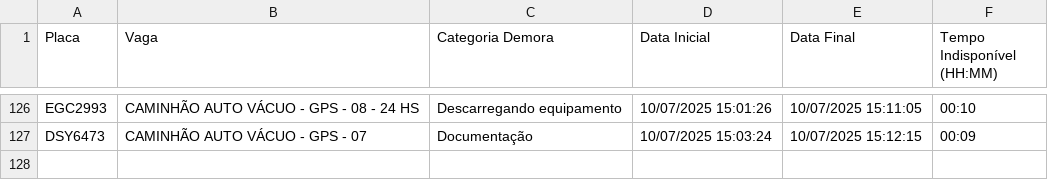
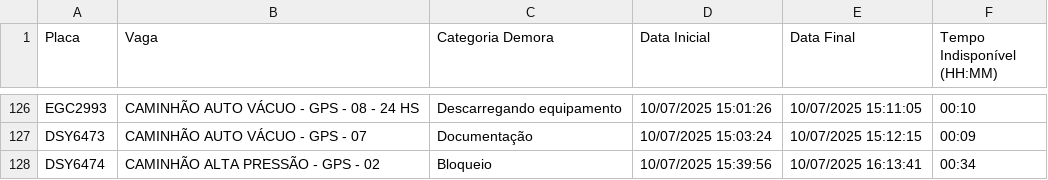
Before and after one commit to GrupoGps-Mecanizada/Banco-De-Dados, a CSV file: Apontamentos/apontamentos-atuais.csv, drawn as a sheet; only a part is shown, gaps mark what is left out; the diff names each change by its address in the sheet, - before the commit and + after, or states it on an @@ line.

Commit message:
🔄 Auto-refresh 340: 10/07/2025, 16:16:13 - 1 arquivos

```diff
--- a/Apontamentos/apontamentos-atuais.csv
+++ b/Apontamentos/apontamentos-atuais.csv
+row 128: DSY6474 | CAMINHÃO ALTA PRESSÃO - GPS - 02 | Bloqueio | 10/07/2025 15:39:56 | 10/07/2025 16:13:41 | 00:34
```
